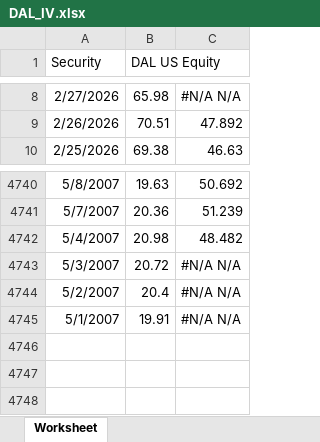
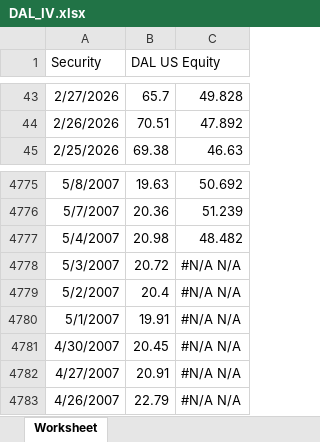
Before and after one commit to Blake-Stanley/Predicting-Airline-Stock-Volatility, an Excel workbook: data/DAL_IV.xlsx, sheet Worksheet, drawn as a sheet; only a part is shown, gaps mark what is left out; values as stored, in another font and other column widths than the file's, no borders; addresses are those after the commit; the diff covers the shown part only; the diff names each change by its address in the sheet, - before the commit and + after, or states it on an @@ line.

```diff
--- a/data/DAL_IV.xlsx (sheet Worksheet)
+++ b/data/DAL_IV.xlsx (sheet Worksheet)
-B43 (DAL US Equity): 65.98
+B43 (DAL US Equity): 65.7
-C43: #N/A N/A
+C43: 49.828
+row 4781: 4/30/2007 | 20.45 | #N/A N/A
+row 4782: 4/27/2007 | 20.91 | #N/A N/A
+row 4783: 4/26/2007 | 22.79 | #N/A N/A
```
Also changed, not shown: 35 added rows and 2 edited cells elsewhere in this sheet, formulas that keep their value, data/JETS_IV.xlsx, data/LUV_IV.xlsx, 2 other files.
